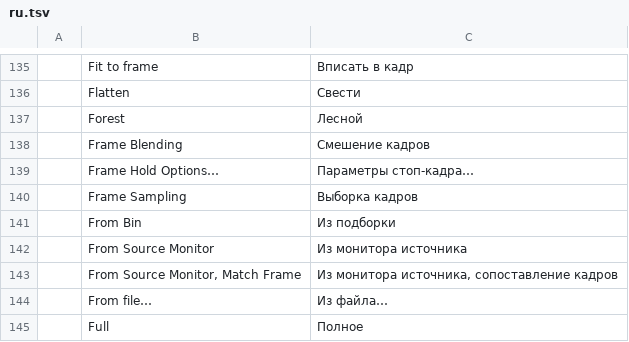
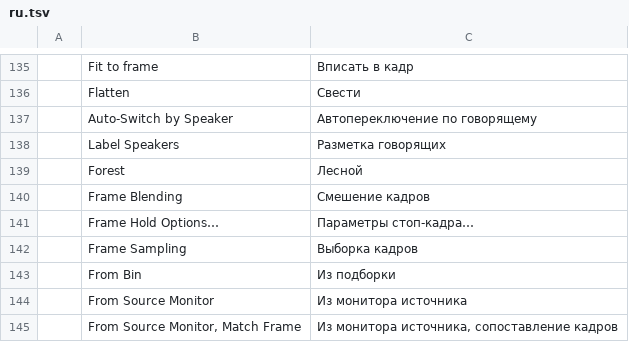
Before and after one commit to camcoley1/filmcraft, a TSV file: crates/ui-egui/src/i18n/ru.tsv, drawn as a sheet; only a part is shown, gaps mark what is left out; the shorter side is filled out with more unchanged rows.

```diff
--- a/crates/ui-egui/src/i18n/ru.tsv
+++ b/crates/ui-egui/src/i18n/ru.tsv
@@ -136,2 +136,4 @@
 	Flatten	Свести
+	Auto-Switch by Speaker	Автопереключение по говорящему
+	Label Speakers	Разметка говорящих
 	Forest	Лесной
```
Also changed, not shown: crates/ui-egui/src/i18n/de.tsv, crates/ui-egui/src/i18n/fr.tsv, 8 other files.
